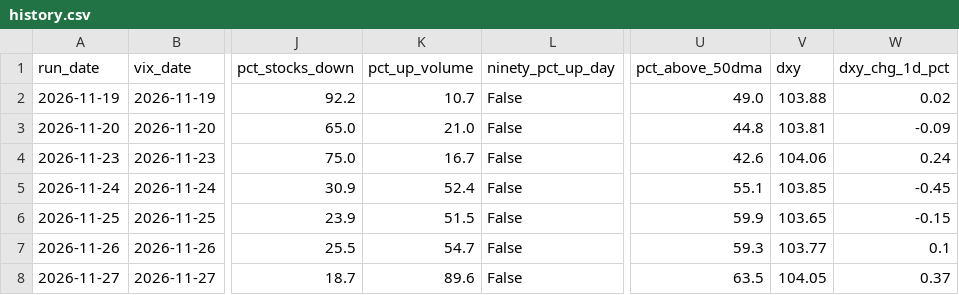
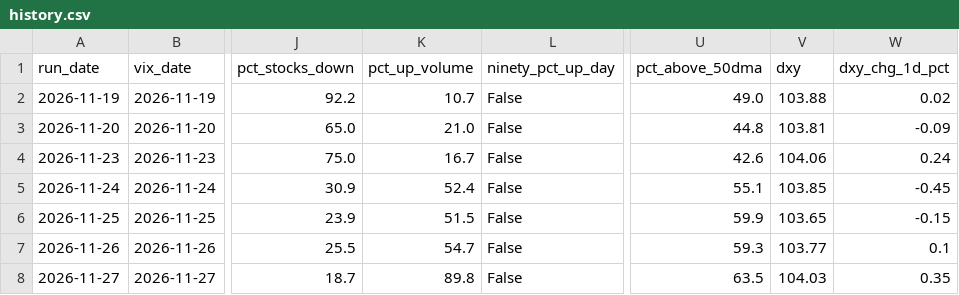
Before and after one commit to alexecrane-ai/market-bottom-daily-read, a CSV file: history.csv, drawn as a sheet; only a part is shown, gaps mark what is left out; the diff names each change by its address in the sheet, - before the commit and + after, or states it on an @@ line.

```diff
--- a/history.csv
+++ b/history.csv
-K8 (pct_up_volume): 89.6
+K8 (pct_up_volume): 89.8
-V8 (dxy): 104.05
+V8 (dxy): 104.03
-W8 (dxy_chg_1d_pct): 0.37
+W8 (dxy_chg_1d_pct): 0.35
```
Also changed, not shown: 3 other files.
